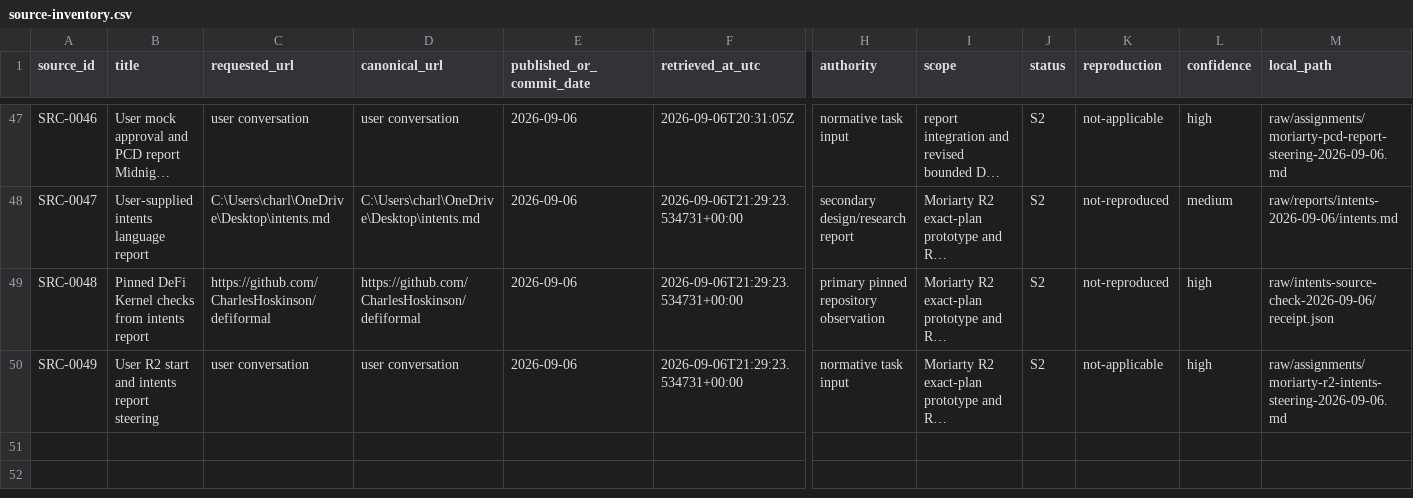
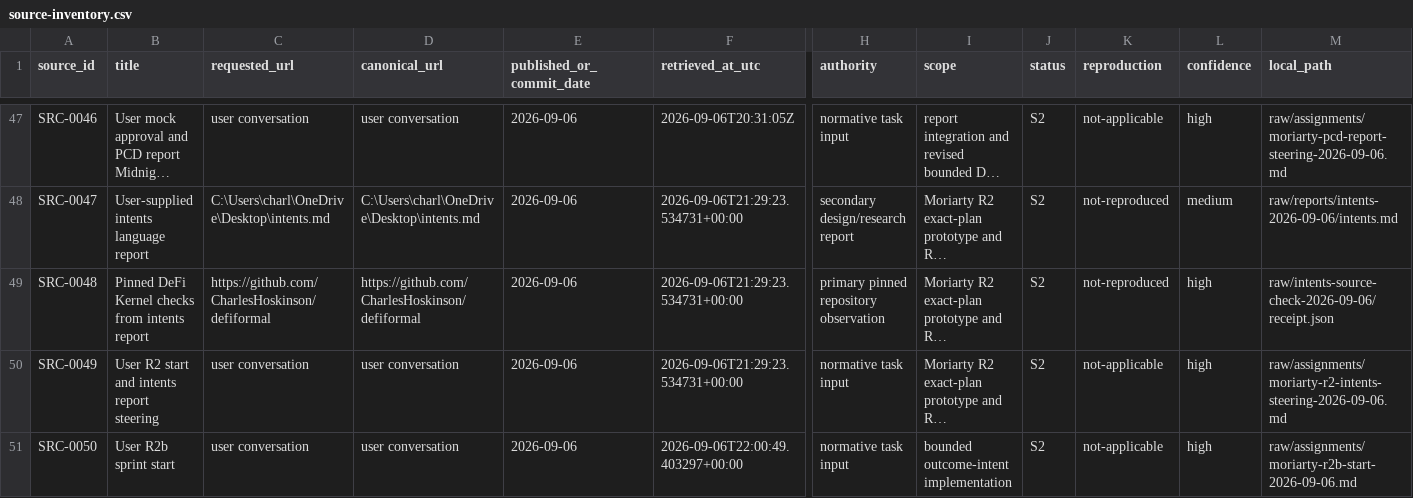
Before and after one commit to CharlesHoskinson/Moriarty, a CSV file: evidence/source-inventory.csv, drawn as a sheet; only a part is shown, gaps mark what is left out; long unchanged cells end in …; rows hold the shown columns only; the diff names each change by its address in the sheet, - before the commit and + after, or states it on an @@ line.

Commit message:
Add bounded outcome intents with independent route authorization

```diff
--- a/evidence/source-inventory.csv
+++ b/evidence/source-inventory.csv
+row 51: SRC-0050 | User R2b sprint start | user conversation | user conversation | 2026-09-06 | 2026-09-06T22:00:49.403297+00:00 | normative task input | bounded outcome-intent implementation | S2 | not-applicable | high | raw/assignments/moriarty-r2b-start-2026-09-06.md
```
Also changed, not shown: 47 other files.
